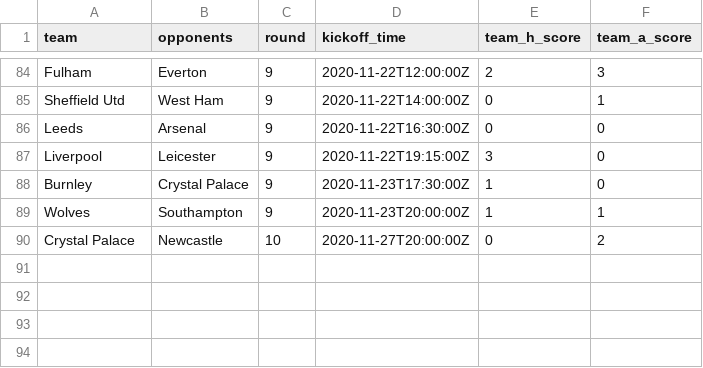
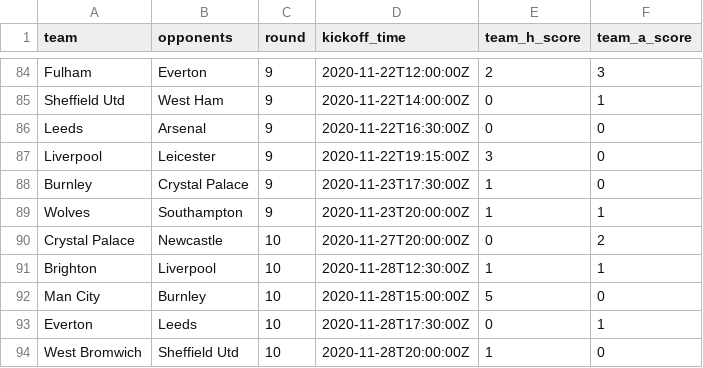
Before and after one commit to eivindhammers/filserver, a CSV file: scores_20-21.csv, drawn as a sheet; only a part is shown, gaps mark what is left out.

Commit message:
update scores

```diff
--- a/scores_20-21.csv
+++ b/scores_20-21.csv
@@ -90 +90,5 @@
 "Crystal Palace";"Newcastle";10;"2020-11-27T20:00:00Z";0;2
+"Brighton";"Liverpool";10;"2020-11-28T12:30:00Z";1;1
+"Man City";"Burnley";10;"2020-11-28T15:00:00Z";5;0
+"Everton";"Leeds";10;"2020-11-28T17:30:00Z";0;1
+"West Bromwich";"Sheffield Utd";10;"2020-11-28T20:00:00Z";1;0
```
